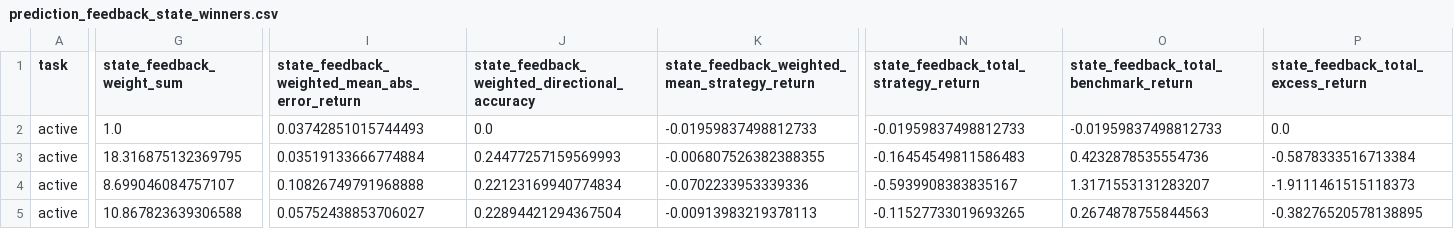
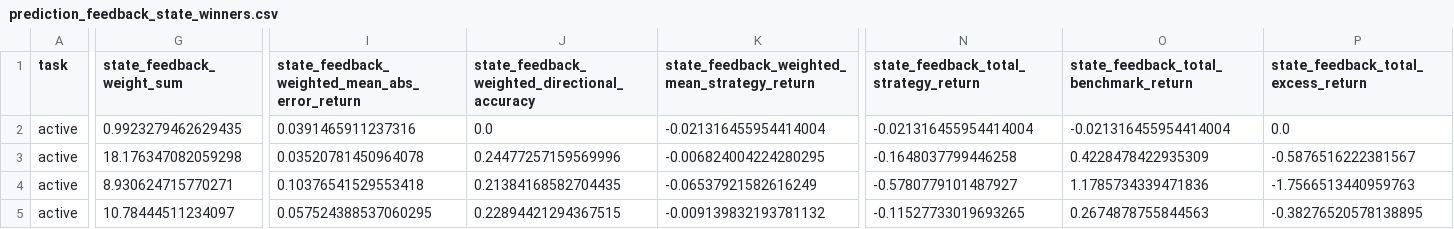
Before and after one commit to wscha231/eth-dashboard, a CSV file: eth_forecast_outputs/prediction_feedback_state_winners.csv, drawn as a sheet; only a part is shown, gaps mark what is left out; the diff covers the shown part only; the diff names each change by its address in the sheet, - before the commit and + after, or states it on an @@ line.

```diff
--- a/eth_forecast_outputs/prediction_feedback_state_winners.csv
+++ b/eth_forecast_outputs/prediction_feedback_state_winners.csv
-G2 (state_feedback_weight_sum): 1.0
+G2 (state_feedback_weight_sum): 0.9923279462629435
-I2: 0.03742851015744493
+I2: 0.0391465911237316
-K2: -0.01959837498812733
+K2: -0.021316455954414004
-N2: -0.01959837498812733
+N2: -0.021316455954414004
-O2: -0.01959837498812733
+O2: -0.021316455954414004
-G3 (state_feedback_weight_sum): 18.316875132369795
+G3 (state_feedback_weight_sum): 18.176347082059298
-I3: 0.03519133666774884
+I3: 0.03520781450964078
-J3: 0.24477257159569993
+J3: 0.24477257159569996
-K3: -0.006807526382388355
+K3: -0.006824004224280295
-N3: -0.16454549811586483
+N3: -0.1648037799446258
-O3: 0.4232878535554736
+O3: 0.4228478422935309
-P3: -0.5878333516713384
+P3: -0.5876516222381567
-G4 (state_feedback_weight_sum): 8.699046084757107
+G4 (state_feedback_weight_sum): 8.930624715770271
-I4: 0.10826749791968888
+I4: 0.10376541529553418
-J4: 0.22123169940774834
+J4: 0.21384168582704435
-K4: -0.0702233953339336
+K4: -0.06537921582616249
-N4: -0.5939908383835167
+N4: -0.5780779101487927
-O4: 1.3171553131283207
+O4: 1.1785734339471836
-P4: -1.9111461515118373
+P4: -1.7566513440959763
-G5 (state_feedback_weight_sum): 10.867823639306588
+G5 (state_feedback_weight_sum): 10.78444511234097
-I5: 0.05752438853706027
+I5: 0.057524388537060295
-J5: 0.22894421294367504
+J5: 0.22894421294367515
-K5: -0.00913983219378113
+K5: -0.009139832193781132
```
Also changed, not shown: 4 removed rows and 117 edited cells elsewhere in this file, eth_forecast_outputs/prediction_feedback_state_summary.csv, eth_forecast_outputs/prediction_feedback_summary.csv, 17 other files.
